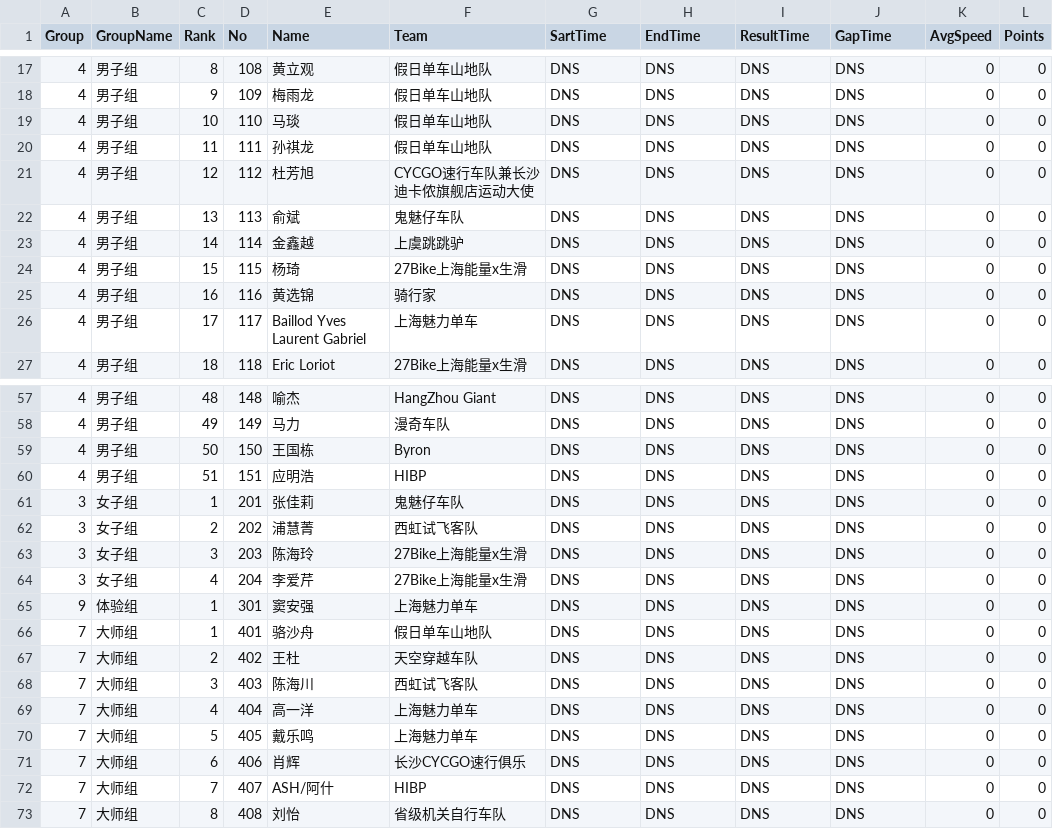
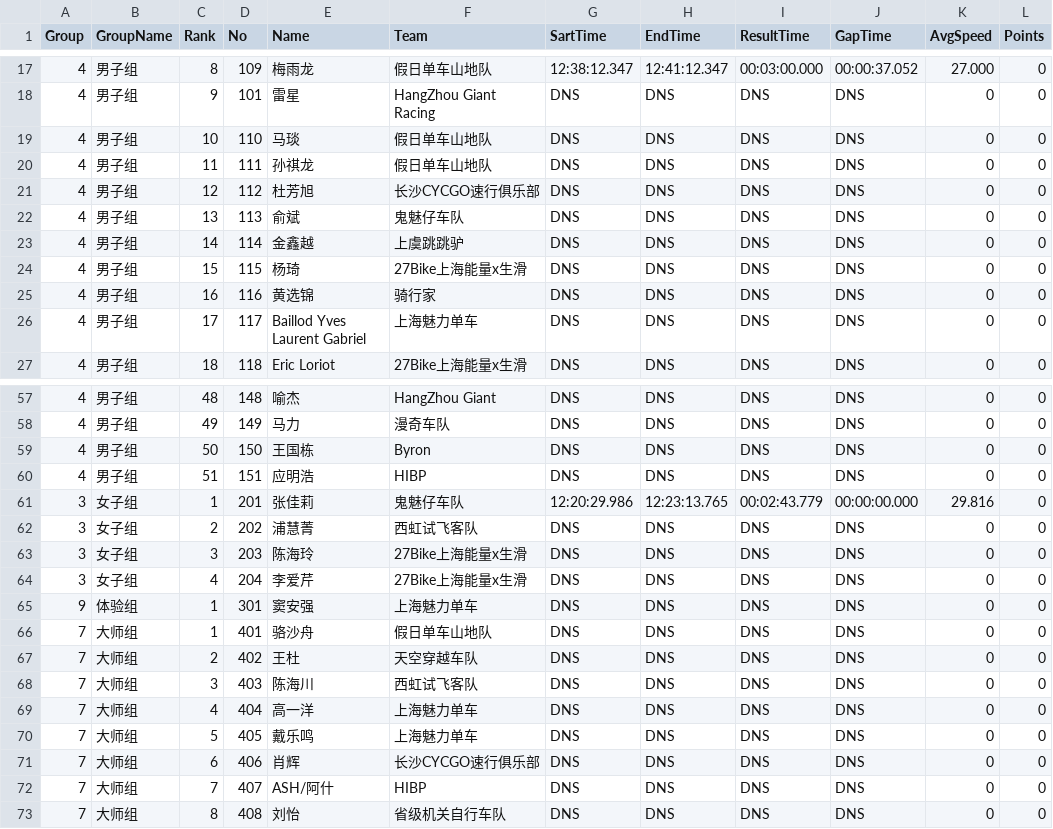
Before and after one commit to buctcontrol/result_rfid, a CSV file: result_stage_1.csv, drawn as a sheet; only a part is shown, gaps mark what is left out; the diff covers the shown part only.

Commit message:
fixed 3 bugs: dnq problem, ebike group no shut time, shut time problem

```diff
--- a/result_stage_1.csv
+++ b/result_stage_1.csv
@@ -17,6 +17,6 @@ Group,GroupName,Rank,No,Name,Team,SartTime,EndTime,ResultTime,GapTime,AvgSpeed,P
-4,男子组,8,108,黄立观,假日单车山地队,DNS,DNS,DNS,DNS,0,0
-4,男子组,9,109,梅雨龙,假日单车山地队,DNS,DNS,DNS,DNS,0,0
+4,男子组,8,109,梅雨龙,假日单车山地队,12:38:12.347,12:41:12.347,00:03:00.000,00:00:37.052,27.000,0
+4,男子组,9,101,雷星,HangZhou Giant Racing,DNS,DNS,DNS,DNS,0,0
 4,男子组,10,110,马琰,假日单车山地队,DNS,DNS,DNS,DNS,0,0
 4,男子组,11,111,孙祺龙,假日单车山地队,DNS,DNS,DNS,DNS,0,0
-4,男子组,12,112,杜芳旭,CYCGO速行车队兼长沙迪卡侬旗舰店运动大使,DNS,DNS,DNS,DNS,0,0
+4,男子组,12,112,杜芳旭,长沙CYCGO速行俱乐部,DNS,DNS,DNS,DNS,0,0
 4,男子组,13,113,俞斌,鬼魅仔车队,DNS,DNS,DNS,DNS,0,0
@@ -60,3 +60,3 @@ Group,GroupName,Rank,No,Name,Team,SartTime,EndTime,ResultTime,GapTime,AvgSpeed,P
 4,男子组,51,151,应明浩,HIBP,DNS,DNS,DNS,DNS,0,0
-3,女子组,1,201,张佳莉,鬼魅仔车队,DNS,DNS,DNS,DNS,0,0
+3,女子组,1,201,张佳莉,鬼魅仔车队,12:20:29.986,12:23:13.765,00:02:43.779,00:00:00.000,29.816,0
 3,女子组,2,202,浦慧菁,西虹试飞客队,DNS,DNS,DNS,DNS,0,0
@@ -70,3 +70,3 @@ Group,GroupName,Rank,No,Name,Team,SartTime,EndTime,ResultTime,GapTime,AvgSpeed,P
 7,大师组,5,405,戴乐鸣,上海魅力单车,DNS,DNS,DNS,DNS,0,0
-7,大师组,6,406,肖辉,长沙CYCGO速行俱乐,DNS,DNS,DNS,DNS,0,0
+7,大师组,6,406,肖辉,长沙CYCGO速行俱乐部,DNS,DNS,DNS,DNS,0,0
 7,大师组,7,407,ASH/阿什,HIBP,DNS,DNS,DNS,DNS,0,0
```
Also changed, not shown: 4 added rows, 4 removed rows and 27 edited cells elsewhere in this file, result.csv, result_stage_2.csv, 11 other files.
